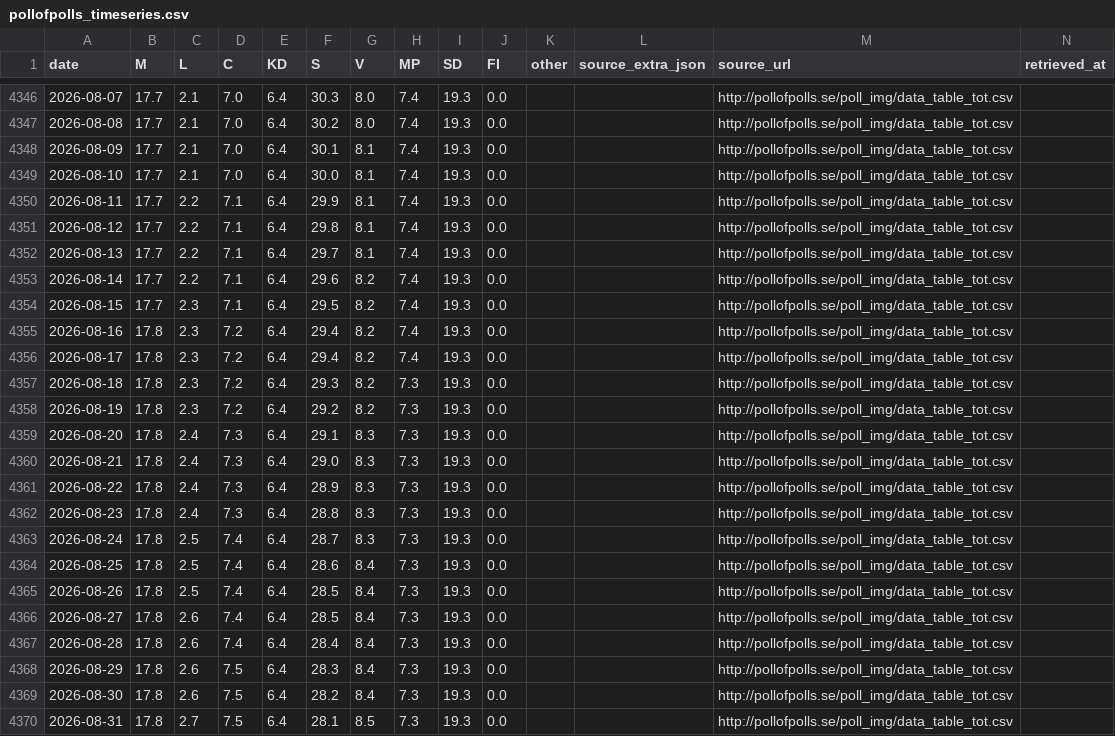
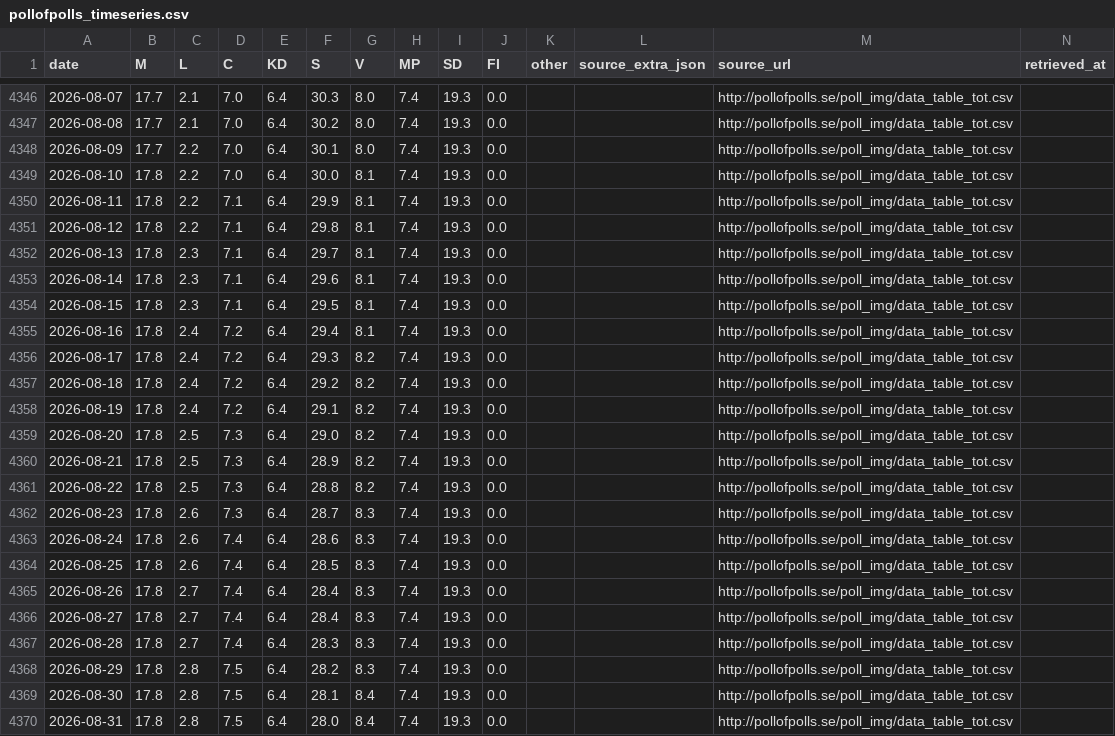
Before and after one commit to edvinli/election-simulator, a CSV file: data/processed/pollofpolls/pollofpolls_timeseries.csv, drawn as a sheet; only a part is shown, gaps mark what is left out; the diff covers the shown part only.

```diff
--- a/data/processed/pollofpolls/pollofpolls_timeseries.csv
+++ b/data/processed/pollofpolls/pollofpolls_timeseries.csv
@@ -4347,24 +4347,24 @@ date,M,L,C,KD,S,V,MP,SD,FI,other,source_extra_json,source_url,retrieved_at
 2026-08-08,17.7,2.1,7.0,6.4,30.2,8.0,7.4,19.3,0.0,,,http://pollofpolls.se/poll_img/data_table_tot.csv,
-2026-08-09,17.7,2.1,7.0,6.4,30.1,8.1,7.4,19.3,0.0,,,http://pollofpolls.se/poll_img/data_table_tot.csv,
-2026-08-10,17.7,2.1,7.0,6.4,30.0,8.1,7.4,19.3,0.0,,,http://pollofpolls.se/poll_img/data_table_tot.csv,
-2026-08-11,17.7,2.2,7.1,6.4,29.9,8.1,7.4,19.3,0.0,,,http://pollofpolls.se/poll_img/data_table_tot.csv,
-2026-08-12,17.7,2.2,7.1,6.4,29.8,8.1,7.4,19.3,0.0,,,http://pollofpolls.se/poll_img/data_table_tot.csv,
-2026-08-13,17.7,2.2,7.1,6.4,29.7,8.1,7.4,19.3,0.0,,,http://pollofpolls.se/poll_img/data_table_tot.csv,
-2026-08-14,17.7,2.2,7.1,6.4,29.6,8.2,7.4,19.3,0.0,,,http://pollofpolls.se/poll_img/data_table_tot.csv,
-2026-08-15,17.7,2.3,7.1,6.4,29.5,8.2,7.4,19.3,0.0,,,http://pollofpolls.se/poll_img/data_table_tot.csv,
-2026-08-16,17.8,2.3,7.2,6.4,29.4,8.2,7.4,19.3,0.0,,,http://pollofpolls.se/poll_img/data_table_tot.csv,
-2026-08-17,17.8,2.3,7.2,6.4,29.4,8.2,7.4,19.3,0.0,,,http://pollofpolls.se/poll_img/data_table_tot.csv,
-2026-08-18,17.8,2.3,7.2,6.4,29.3,8.2,7.3,19.3,0.0,,,http://pollofpolls.se/poll_img/data_table_tot.csv,
-2026-08-19,17.8,2.3,7.2,6.4,29.2,8.2,7.3,19.3,0.0,,,http://pollofpolls.se/poll_img/data_table_tot.csv,
-2026-08-20,17.8,2.4,7.3,6.4,29.1,8.3,7.3,19.3,0.0,,,http://pollofpolls.se/poll_img/data_table_tot.csv,
-2026-08-21,17.8,2.4,7.3,6.4,29.0,8.3,7.3,19.3,0.0,,,http://pollofpolls.se/poll_img/data_table_tot.csv,
-2026-08-22,17.8,2.4,7.3,6.4,28.9,8.3,7.3,19.3,0.0,,,http://pollofpolls.se/poll_img/data_table_tot.csv,
-2026-08-23,17.8,2.4,7.3,6.4,28.8,8.3,7.3,19.3,0.0,,,http://pollofpolls.se/poll_img/data_table_tot.csv,
-2026-08-24,17.8,2.5,7.4,6.4,28.7,8.3,7.3,19.3,0.0,,,http://pollofpolls.se/poll_img/data_table_tot.csv,
-2026-08-25,17.8,2.5,7.4,6.4,28.6,8.4,7.3,19.3,0.0,,,http://pollofpolls.se/poll_img/data_table_tot.csv,
-2026-08-26,17.8,2.5,7.4,6.4,28.5,8.4,7.3,19.3,0.0,,,http://pollofpolls.se/poll_img/data_table_tot.csv,
-2026-08-27,17.8,2.6,7.4,6.4,28.5,8.4,7.3,19.3,0.0,,,http://pollofpolls.se/poll_img/data_table_tot.csv,
-2026-08-28,17.8,2.6,7.4,6.4,28.4,8.4,7.3,19.3,0.0,,,http://pollofpolls.se/poll_img/data_table_tot.csv,
-2026-08-29,17.8,2.6,7.5,6.4,28.3,8.4,7.3,19.3,0.0,,,http://pollofpolls.se/poll_img/data_table_tot.csv,
-2026-08-30,17.8,2.6,7.5,6.4,28.2,8.4,7.3,19.3,0.0,,,http://pollofpolls.se/poll_img/data_table_tot.csv,
-2026-08-31,17.8,2.7,7.5,6.4,28.1,8.5,7.3,19.3,0.0,,,http://pollofpolls.se/poll_img/data_table_tot.csv,
+2026-08-09,17.7,2.2,7.0,6.4,30.1,8.0,7.4,19.3,0.0,,,http://pollofpolls.se/poll_img/data_table_tot.csv,
+2026-08-10,17.8,2.2,7.0,6.4,30.0,8.1,7.4,19.3,0.0,,,http://pollofpolls.se/poll_img/data_table_tot.csv,
+2026-08-11,17.8,2.2,7.1,6.4,29.9,8.1,7.4,19.3,0.0,,,http://pollofpolls.se/poll_img/data_table_tot.csv,
+2026-08-12,17.8,2.2,7.1,6.4,29.8,8.1,7.4,19.3,0.0,,,http://pollofpolls.se/poll_img/data_table_tot.csv,
+2026-08-13,17.8,2.3,7.1,6.4,29.7,8.1,7.4,19.3,0.0,,,http://pollofpolls.se/poll_img/data_table_tot.csv,
+2026-08-14,17.8,2.3,7.1,6.4,29.6,8.1,7.4,19.3,0.0,,,http://pollofpolls.se/poll_img/data_table_tot.csv,
+2026-08-15,17.8,2.3,7.1,6.4,29.5,8.1,7.4,19.3,0.0,,,http://pollofpolls.se/poll_img/data_table_tot.csv,
+2026-08-16,17.8,2.4,7.2,6.4,29.4,8.1,7.4,19.3,0.0,,,http://pollofpolls.se/poll_img/data_table_tot.csv,
+2026-08-17,17.8,2.4,7.2,6.4,29.3,8.2,7.4,19.3,0.0,,,http://pollofpolls.se/poll_img/data_table_tot.csv,
+2026-08-18,17.8,2.4,7.2,6.4,29.2,8.2,7.4,19.3,0.0,,,http://pollofpolls.se/poll_img/data_table_tot.csv,
+2026-08-19,17.8,2.4,7.2,6.4,29.1,8.2,7.4,19.3,0.0,,,http://pollofpolls.se/poll_img/data_table_tot.csv,
+2026-08-20,17.8,2.5,7.3,6.4,29.0,8.2,7.4,19.3,0.0,,,http://pollofpolls.se/poll_img/data_table_tot.csv,
+2026-08-21,17.8,2.5,7.3,6.4,28.9,8.2,7.4,19.3,0.0,,,http://pollofpolls.se/poll_img/data_table_tot.csv,
+2026-08-22,17.8,2.5,7.3,6.4,28.8,8.2,7.4,19.3,0.0,,,http://pollofpolls.se/poll_img/data_table_tot.csv,
+2026-08-23,17.8,2.6,7.3,6.4,28.7,8.3,7.4,19.3,0.0,,,http://pollofpolls.se/poll_img/data_table_tot.csv,
+2026-08-24,17.8,2.6,7.4,6.4,28.6,8.3,7.4,19.3,0.0,,,http://pollofpolls.se/poll_img/data_table_tot.csv,
+2026-08-25,17.8,2.6,7.4,6.4,28.5,8.3,7.4,19.3,0.0,,,http://pollofpolls.se/poll_img/data_table_tot.csv,
+2026-08-26,17.8,2.7,7.4,6.4,28.4,8.3,7.4,19.3,0.0,,,http://pollofpolls.se/poll_img/data_table_tot.csv,
+2026-08-27,17.8,2.7,7.4,6.4,28.4,8.3,7.4,19.3,0.0,,,http://pollofpolls.se/poll_img/data_table_tot.csv,
+2026-08-28,17.8,2.7,7.4,6.4,28.3,8.3,7.4,19.3,0.0,,,http://pollofpolls.se/poll_img/data_table_tot.csv,
+2026-08-29,17.8,2.8,7.5,6.4,28.2,8.3,7.4,19.3,0.0,,,http://pollofpolls.se/poll_img/data_table_tot.csv,
+2026-08-30,17.8,2.8,7.5,6.4,28.1,8.4,7.4,19.3,0.0,,,http://pollofpolls.se/poll_img/data_table_tot.csv,
+2026-08-31,17.8,2.8,7.5,6.4,28.0,8.4,7.4,19.3,0.0,,,http://pollofpolls.se/poll_img/data_table_tot.csv,
```
Also changed, not shown: 1 added row and 92 edited cells elsewhere in this file, data/processed/pollofpolls/pollofpolls_swedishpolls_crosswalk.csv, data/raw/pollofpolls/party_M.csv, 16 other files.
